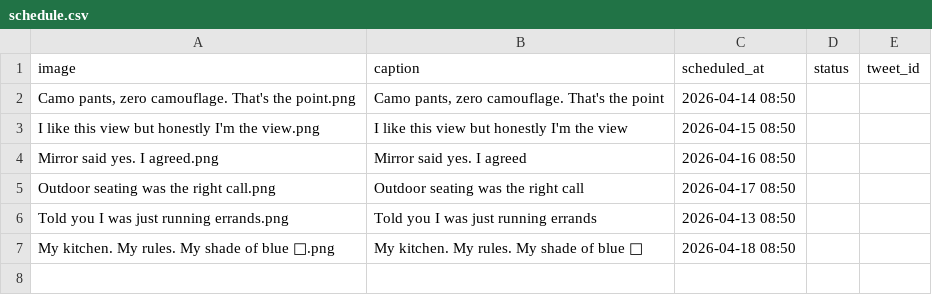
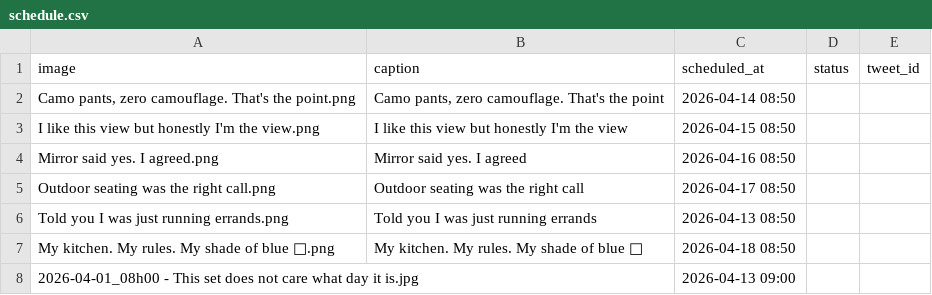
Before and after one commit to tmavra77/x-auto-poster-, a CSV file: schedule.csv, drawn as a sheet; the diff names each change by its address in the sheet, - before the commit and + after, or states it on an @@ line.

Commit message:
Add image: 2026-04-01_08h00 - This set do

```diff
--- a/schedule.csv
+++ b/schedule.csv
+row 8: 2026-04-01_08h00 - This set does not care what day it is.jpg |  | 2026-04-13 09:00
```
Also changed, not shown: 1 other file.
